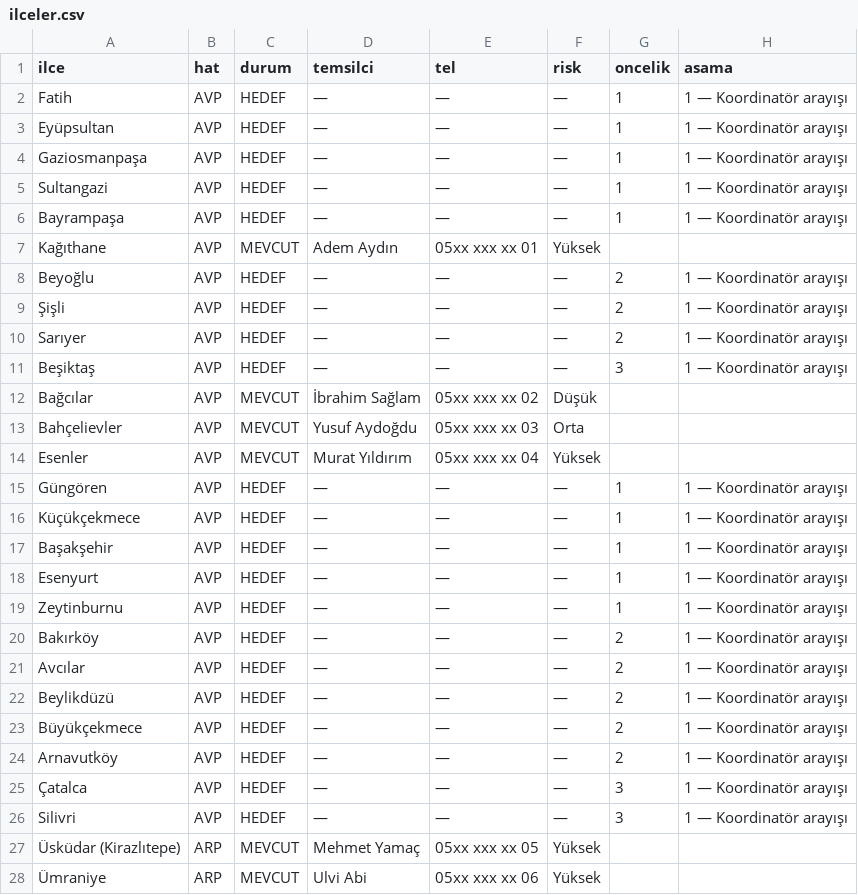
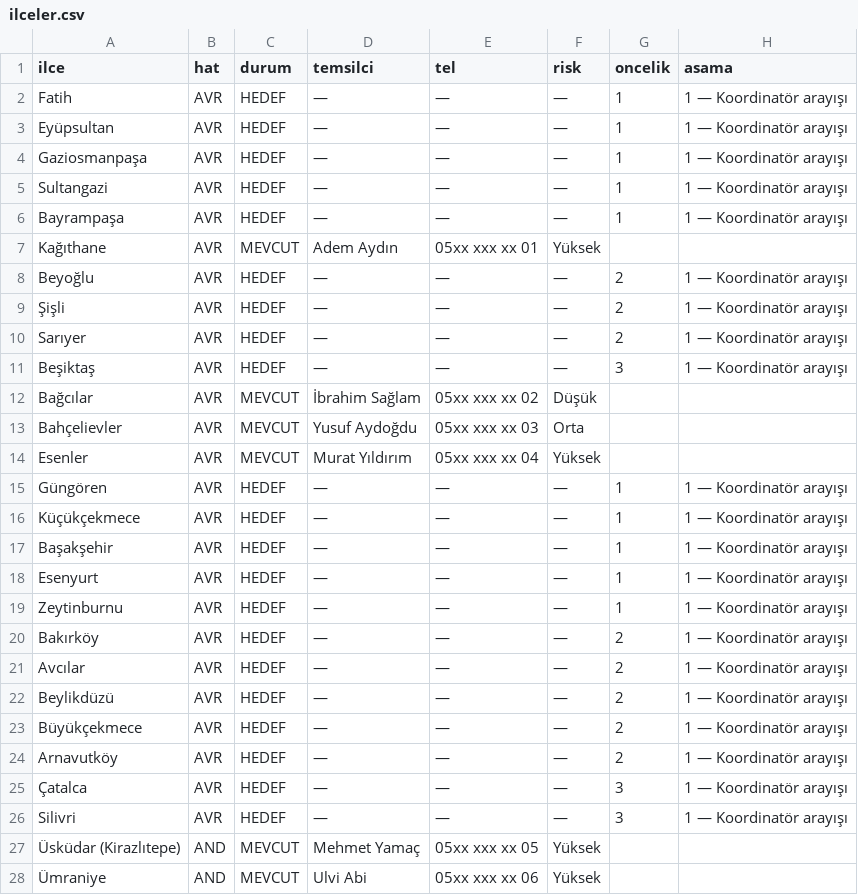
Before and after one commit to enesceylan190758-wq/yedihilal-web-proje, a CSV file: data/ilceler.csv, drawn as a sheet; only a part is shown; the diff covers the shown part only; the diff names each change by its address in the sheet, - before the commit and + after, or states it on an @@ line.

```diff
--- a/data/ilceler.csv
+++ b/data/ilceler.csv
-B2:B26 (hat): AVP
+B2:B26 (hat): AVR
-B27:B28 (hat): ARP
+B27:B28 (hat): AND
```
Also changed, not shown: 12 edited cells elsewhere in this file, 3 other files.
